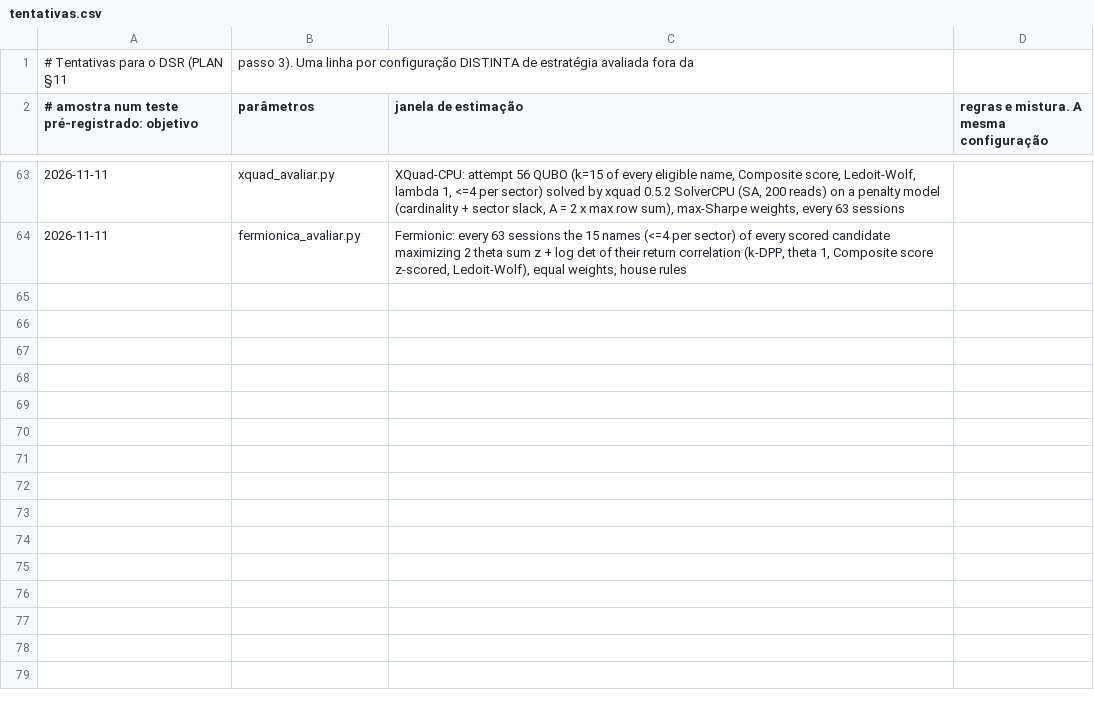
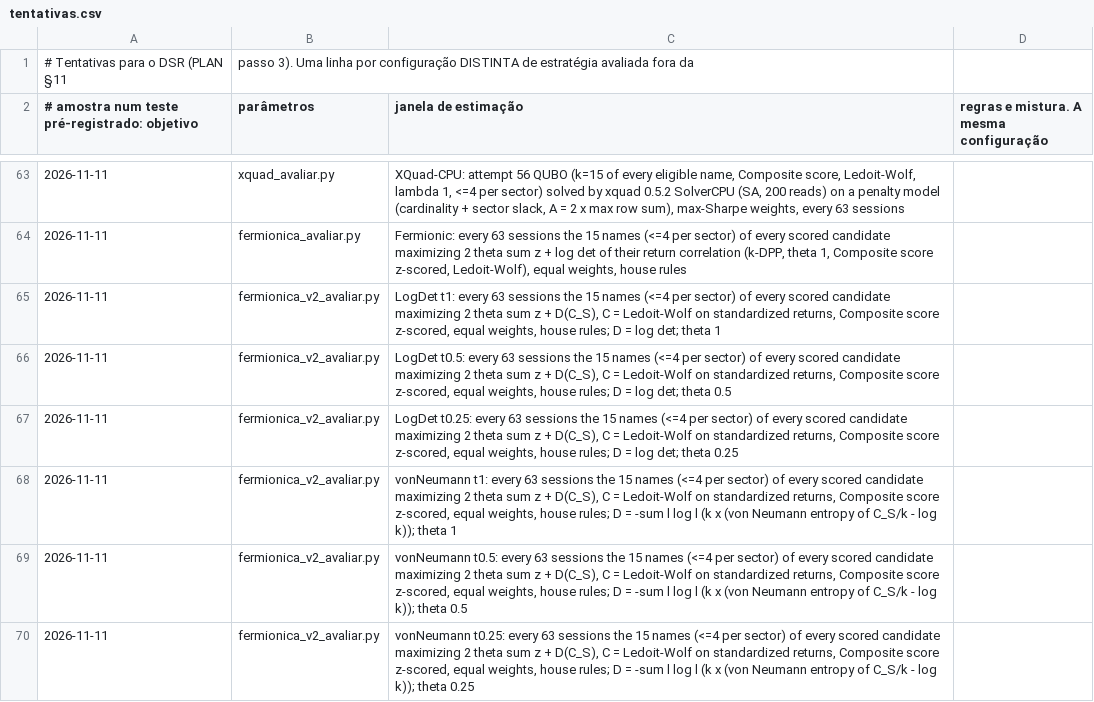
Before and after one commit to GabrielScript/Portfolio-Optimization, a CSV file: docs/tentativas.csv, drawn as a sheet; only a part is shown, gaps mark what is left out; the diff names each change by its address in the sheet, - before the commit and + after, or states it on an @@ line.

```diff
--- a/docs/tentativas.csv
+++ b/docs/tentativas.csv
+row 65: 2026-11-11 | fermionica_v2_avaliar.py | LogDet t1: every 63 sessions the 15 names (<=4 per sector) of every scored candidate maximizing 2 theta sum z + D(C_S), C = Ledoit-Wolf on standardized returns, Composite score z-scored, equal weights, house rules; D = log det; theta 1
+row 66: 2026-11-11 | fermionica_v2_avaliar.py | LogDet t0.5: every 63 sessions the 15 names (<=4 per sector) of every scored candidate maximizing 2 theta sum z + D(C_S), C = Ledoit-Wolf on standardized returns, Composite score z-scored, equal weights, house rules; D = log det; theta 0.5
+row 67: 2026-11-11 | fermionica_v2_avaliar.py | LogDet t0.25: every 63 sessions the 15 names (<=4 per sector) of every scored candidate maximizing 2 theta sum z + D(C_S), C = Ledoit-Wolf on standardized returns, Composite score z-scored, equal weights, house rules; D = log det; theta 0.25
+row 68: 2026-11-11 | fermionica_v2_avaliar.py | vonNeumann t1: every 63 sessions the 15 names (<=4 per sector) of every scored candidate maximizing 2 theta sum z + D(C_S), C = Ledoit-Wolf on standardized returns, Composite score z-scored, equal weights, house rules; D = -sum l log l (k x (von Neumann entropy of C_S/k - log k)); theta 1
+row 69: 2026-11-11 | fermionica_v2_avaliar.py | vonNeumann t0.5: every 63 sessions the 15 names (<=4 per sector) of every scored candidate maximizing 2 theta sum z + D(C_S), C = Ledoit-Wolf on standardized returns, Composite score z-scored, equal weights, house rules; D = -sum l log l (k x (von Neumann entropy of C_S/k - log k)); theta 0.5
+row 70: 2026-11-11 | fermionica_v2_avaliar.py | vonNeumann t0.25: every 63 sessions the 15 names (<=4 per sector) of every scored candidate maximizing 2 theta sum z + D(C_S), C = Ledoit-Wolf on standardized returns, Composite score z-scored, equal weights, house rules; D = -sum l log l (k x (von Neumann entropy of C_S/k - log k)); theta 0.25
```
Also changed, not shown: 1 other file.
